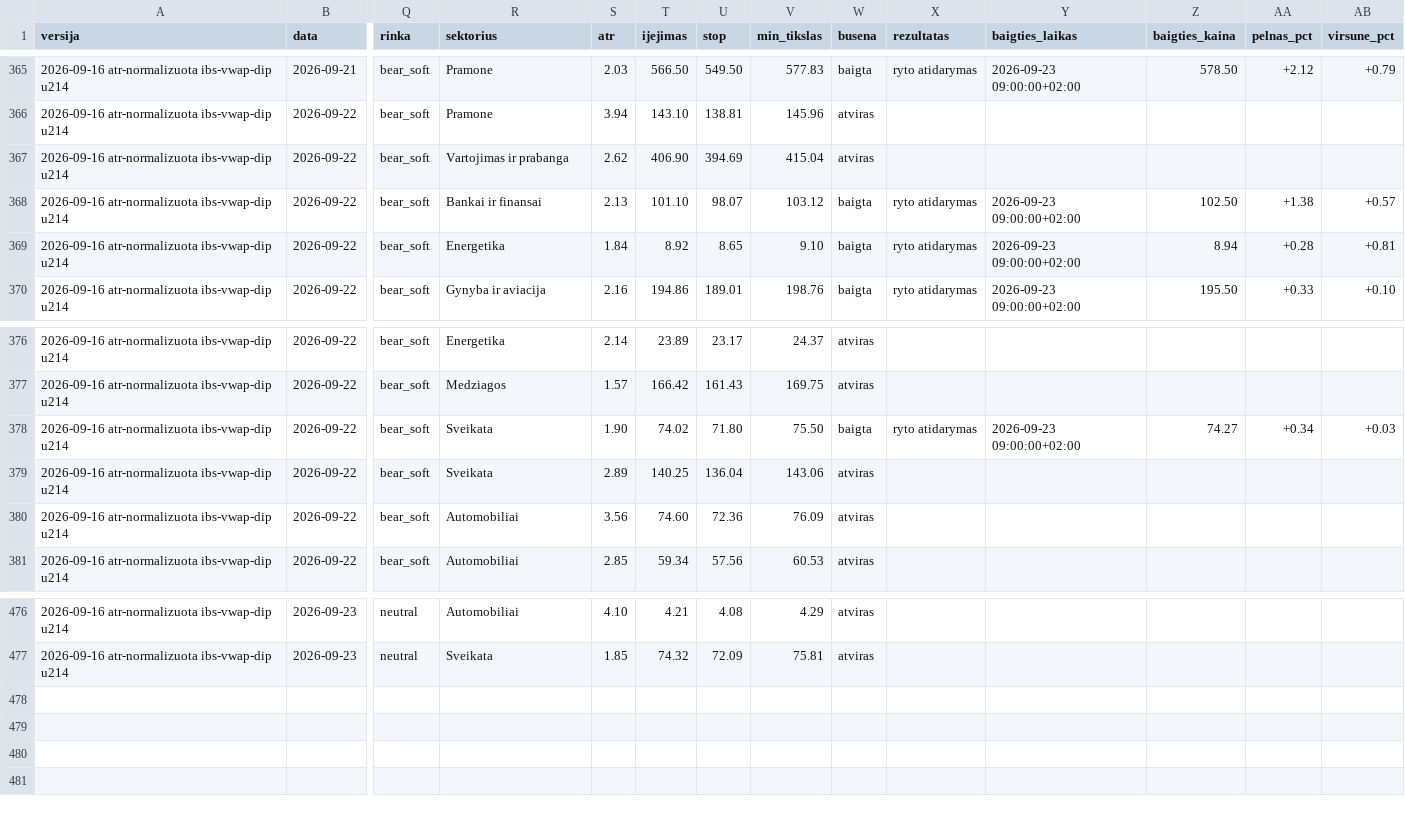
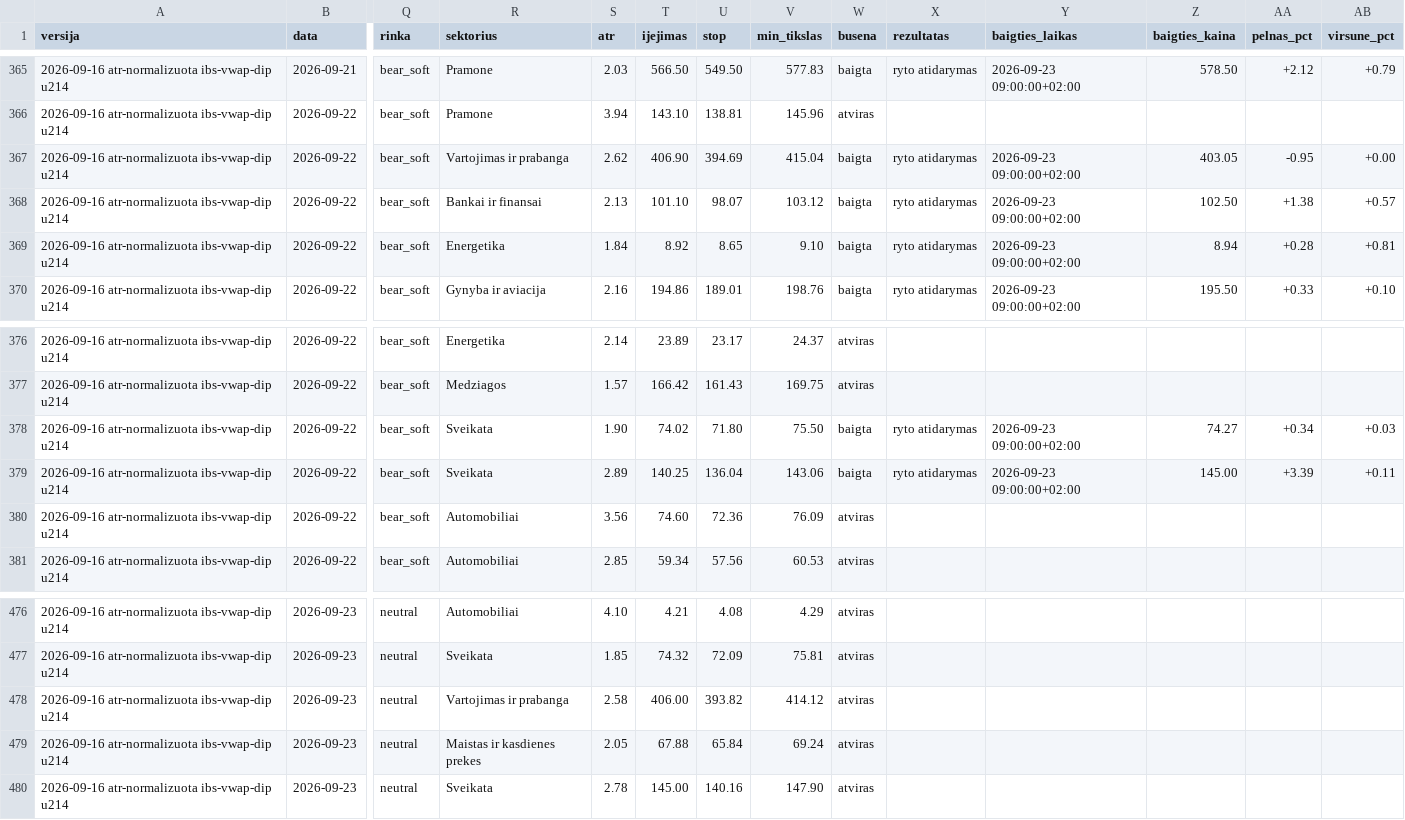
Before and after one commit to MantasBud/Dip-raiting, a CSV file: docs/zurnalas.csv, drawn as a sheet; only a part is shown, gaps mark what is left out; rows hold the shown columns only; the diff names each change by its address in the sheet, - before the commit and + after, or states it on an @@ line.

```diff
--- a/docs/zurnalas.csv
+++ b/docs/zurnalas.csv
-W367 (busena): atviras
+W367 (busena): baigta
-X367 (rezultatas): (empty)
+X367 (rezultatas): ryto atidarymas
-Y367 (baigties_laikas): (empty)
+Y367 (baigties_laikas): 2026-09-23 09:00:00+02:00
-Z367 (baigties_kaina): (empty)
+Z367 (baigties_kaina): 403.05
-AA367 (pelnas_pct): (empty)
+AA367 (pelnas_pct): -0.95
-AB367 (virsune_pct): (empty)
+AB367 (virsune_pct): +0.00
-W379 (busena): atviras
+W379 (busena): baigta
-X379 (rezultatas): (empty)
+X379 (rezultatas): ryto atidarymas
-Y379 (baigties_laikas): (empty)
+Y379 (baigties_laikas): 2026-09-23 09:00:00+02:00
-Z379 (baigties_kaina): (empty)
+Z379 (baigties_kaina): 145.00
-AA379 (pelnas_pct): (empty)
+AA379 (pelnas_pct): +3.39
-AB379 (virsune_pct): (empty)
+AB379 (virsune_pct): +0.11
+row 478: 2026-09-16 atr-normalizuota ibs-vwap-dip u214 | 2026-09-23 | neutral | Vartojimas ir prabanga | 2.58 | 406.00 | 393.82 | 414.12 | atviras
+row 479: 2026-09-16 atr-normalizuota ibs-vwap-dip u214 | 2026-09-23 | neutral | Maistas ir kasdienes prekes | 2.05 | 67.88 | 65.84 | 69.24 | atviras
+row 480: 2026-09-16 atr-normalizuota ibs-vwap-dip u214 | 2026-09-23 | neutral | Sveikata | 2.78 | 145.00 | 140.16 | 147.90 | atviras
```
Also changed, not shown: 2 other files.
